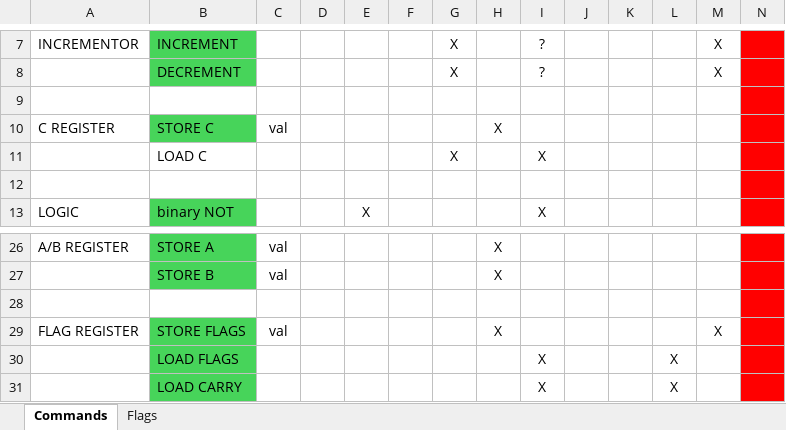
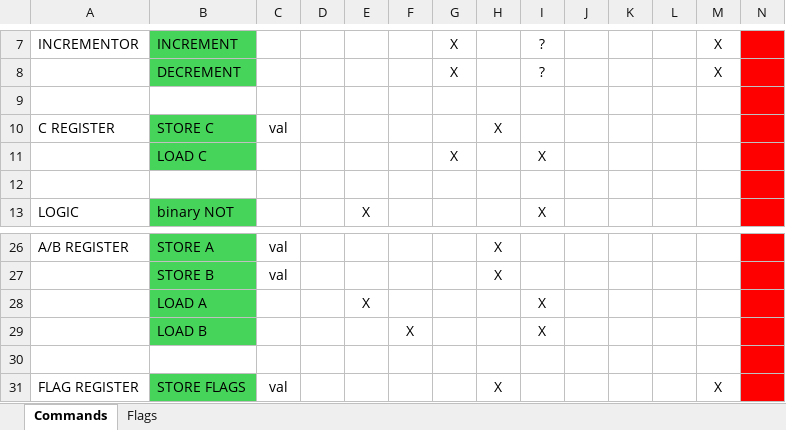
Before and after one commit to SSCsimsi/8Bit_Computer, an Excel workbook: 8Bit Computer ver2.0/excel/commands.xlsx, sheet Commands, drawn as a sheet; only a part is shown, gaps mark what is left out; the shorter side is filled out with more unchanged rows; values as stored, in another font and other column widths than the file's, no borders; rows hold the shown columns only; the diff names each change by its address in the sheet, - before the commit and + after, or states it on an @@ line.

Commit message:
Update Registers
+ added a load command for every register
+ connected every register to the output of the ALU
+ connected the Qs output of the incrementor to the STR input of the C register using an or gate

```diff
--- a/8Bit Computer ver2.0/excel/commands.xlsx (sheet Commands)
+++ b/8Bit Computer ver2.0/excel/commands.xlsx (sheet Commands)
-B11 fill: none
+B11 fill: #47D45A
+row 28:  | LOAD A |  |  | X |  |  |  | X
+row 29:  | LOAD B |  |  |  | X |  |  | X
```
Also changed, not shown: 2 other files.
